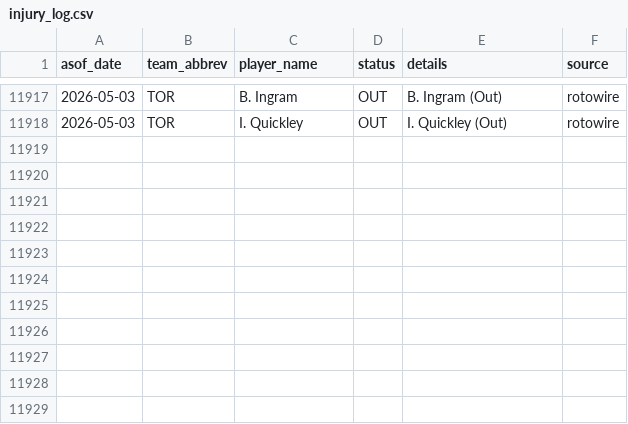
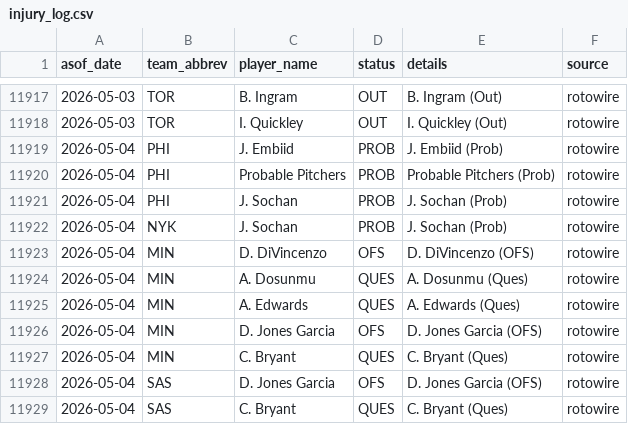
Before and after one commit to oliver-monday/moneyline, a CSV file: logs/injury_log.csv, drawn as a sheet; only a part is shown, gaps mark what is left out.

```diff
--- a/logs/injury_log.csv
+++ b/logs/injury_log.csv
@@ -11918 +11918,12 @@ asof_date,team_abbrev,player_name,status,details,source
 2026-05-03,TOR,I. Quickley,OUT,I. Quickley (Out),rotowire
+2026-05-04,PHI,J. Embiid,PROB,J. Embiid (Prob),rotowire
+2026-05-04,PHI,Probable Pitchers,PROB,Probable Pitchers (Prob),rotowire
+2026-05-04,PHI,J. Sochan,PROB,J. Sochan (Prob),rotowire
+2026-05-04,NYK,J. Sochan,PROB,J. Sochan (Prob),rotowire
+2026-05-04,MIN,D. DiVincenzo,OFS,D. DiVincenzo (OFS),rotowire
+2026-05-04,MIN,A. Dosunmu,QUES,A. Dosunmu (Ques),rotowire
+2026-05-04,MIN,A. Edwards,QUES,A. Edwards (Ques),rotowire
+2026-05-04,MIN,D. Jones Garcia,OFS,D. Jones Garcia (OFS),rotowire
+2026-05-04,MIN,C. Bryant,QUES,C. Bryant (Ques),rotowire
+2026-05-04,SAS,D. Jones Garcia,OFS,D. Jones Garcia (OFS),rotowire
+2026-05-04,SAS,C. Bryant,QUES,C. Bryant (Ques),rotowire
```
Also changed, not shown: 1 other file.
